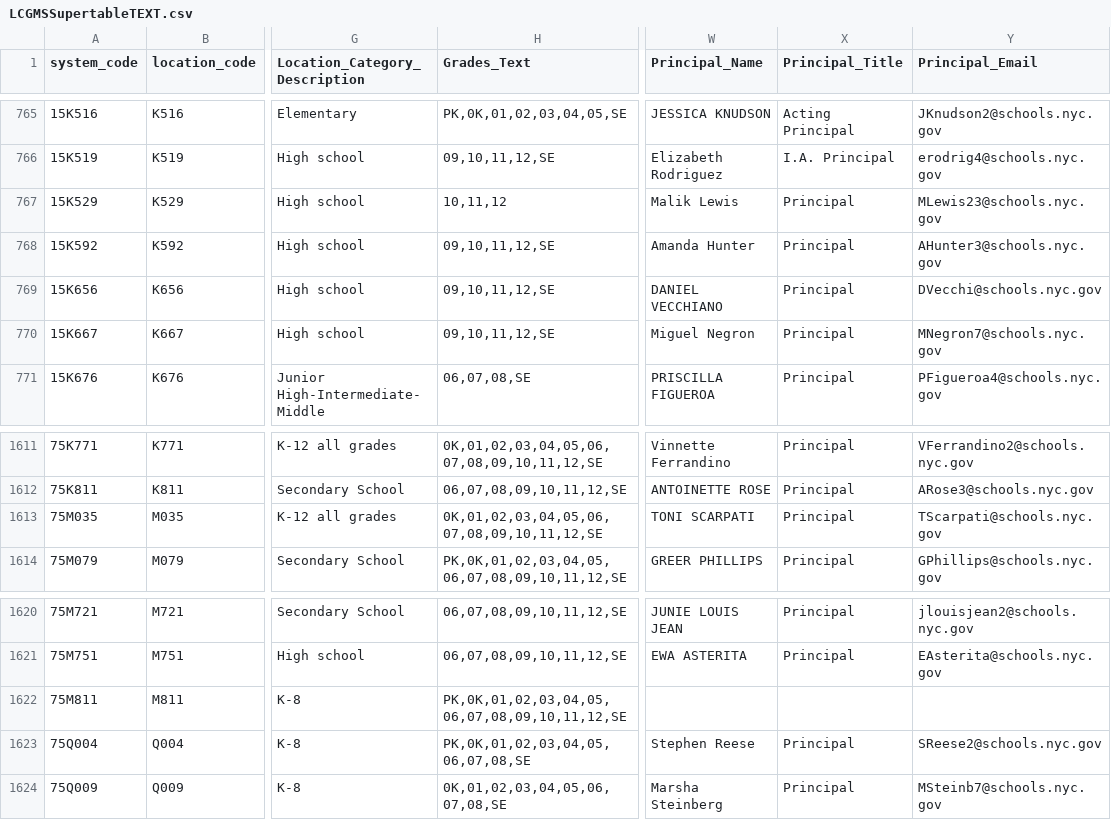
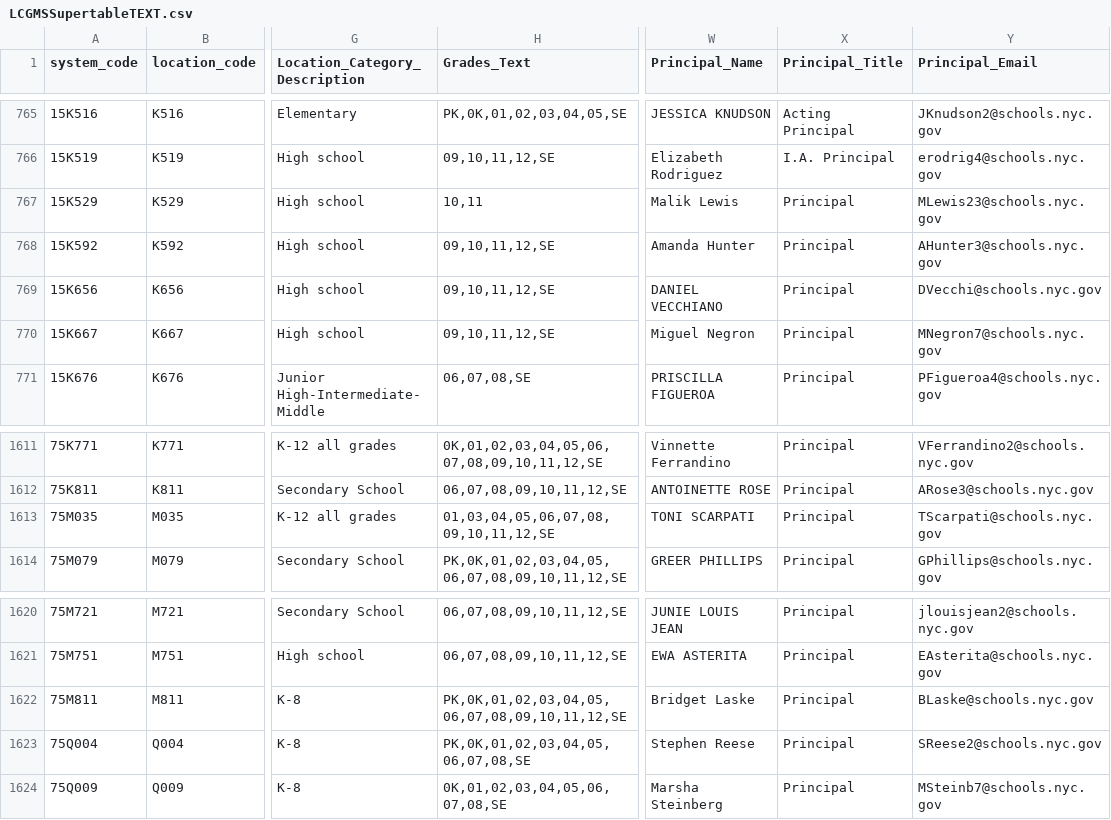
Before and after one commit to dsimoes-doe/LCGMS, a CSV file: LCGMSSupertableTEXT.csv, drawn as a sheet; only a part is shown, gaps mark what is left out; the diff names each change by its address in the sheet, - before the commit and + after, or states it on an @@ line.

Commit message:
Update LCGMSSupertableTEXT.csv

```diff
--- a/LCGMSSupertableTEXT.csv
+++ b/LCGMSSupertableTEXT.csv
-H767 (Grades_Text): 10,11,12
+H767 (Grades_Text): 10,11
-H1613 (Grades_Text): 0K,01,02,03,04,05,06,07,08,09,10,11,12,SE
+H1613 (Grades_Text): 01,03,04,05,06,07,08,09,10,11,12,SE
-W1622 (Principal_Name): (empty)
+W1622 (Principal_Name): Bridget Laske
-X1622 (Principal_Title): (empty)
+X1622 (Principal_Title): Principal
-Y1622 (Principal_Email): (empty)
+Y1622 (Principal_Email): BLaske@schools.nyc.gov
```
